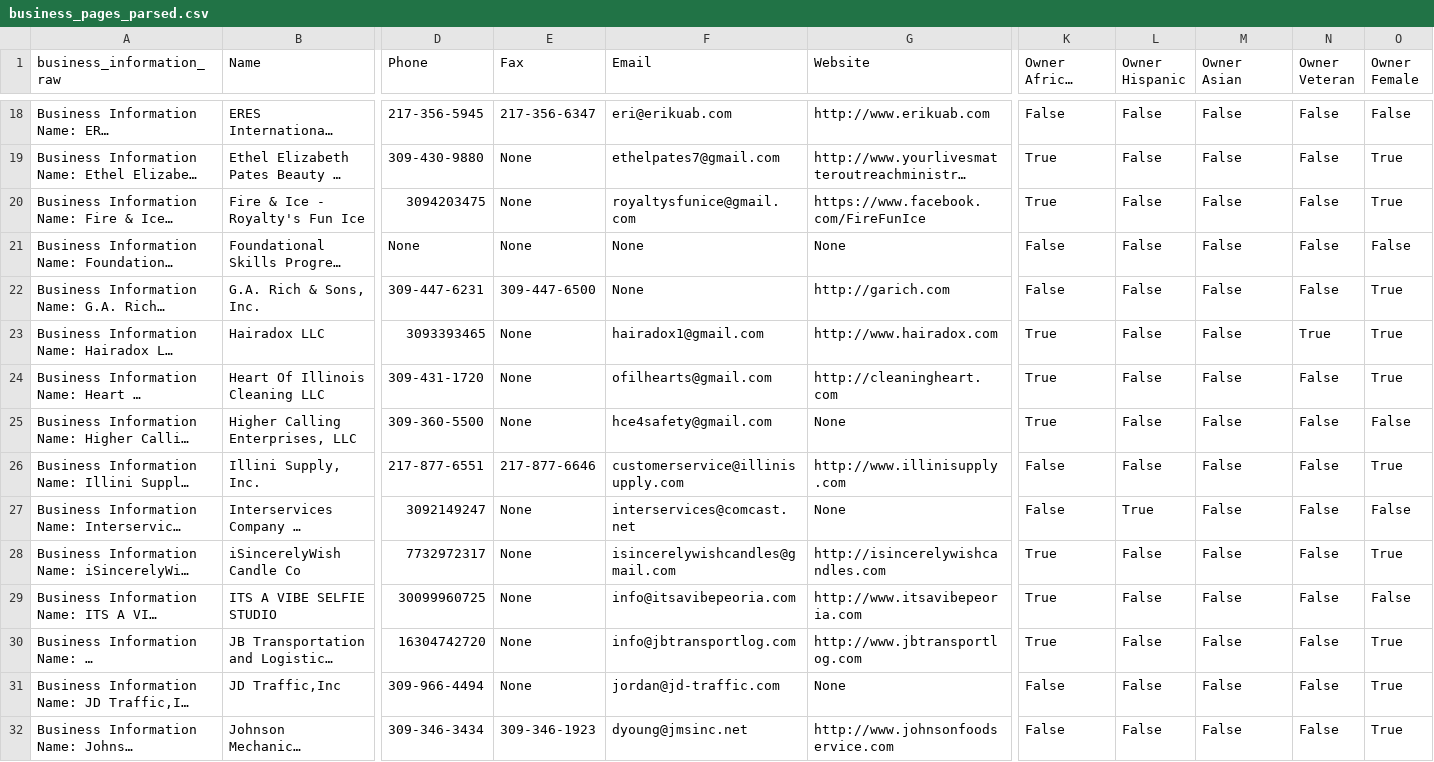
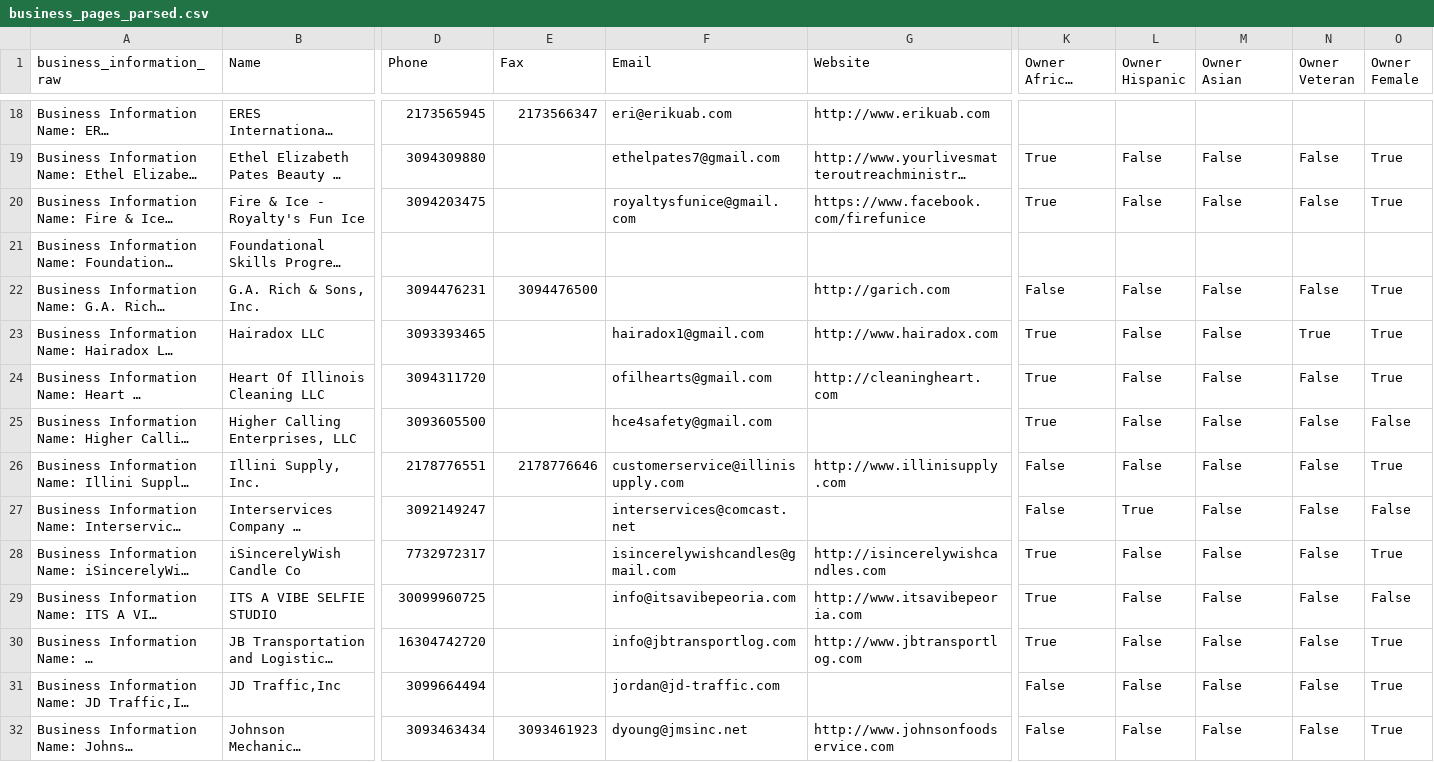
Before and after one commit to lostsidewalk/peoria-il-equity-data, a CSV file: data/scrape_run_20231009/business_pages_parsed.csv, drawn as a sheet; only a part is shown, gaps mark what is left out; long unchanged cells end in …; the diff covers the shown part only; the diff names each change by its address in the sheet, - before the commit and + after, or states it on an @@ line.

Commit message:
Reorganized functions in get_dei_data.py (reverse invocation order); strip non-numeric characters from phone/fax; apply LC transformation to email/web addresses; basic data clean-up; further parsing of certification information; added some comments

```diff
--- a/data/scrape_run_20231009/business_pages_parsed.csv
+++ b/data/scrape_run_20231009/business_pages_parsed.csv
-D18 (Phone): 217-356-5945
+D18 (Phone): 2173565945
-E18 (Fax): 217-356-6347
+E18 (Fax): 2173566347
-K18 (Owner African American): False
+K18 (Owner African American): (empty)
-L18 (Owner Hispanic): False
+L18 (Owner Hispanic): (empty)
-M18 (Owner Asian): False
+M18 (Owner Asian): (empty)
-N18 (Owner Veteran): False
+N18 (Owner Veteran): (empty)
-O18 (Owner Female): False
+O18 (Owner Female): (empty)
-D19 (Phone): 309-430-9880
+D19 (Phone): 3094309880
-E19:E21 (Fax): None
+E19:E21 (Fax): (empty)
-G20 (Website): https://www.facebook.com/FireFunIce
+G20 (Website): https://www.facebook.com/firefunice
-D21 (Phone): None
+D21 (Phone): (empty)
-F21:F22 (Email): None
+F21:F22 (Email): (empty)
-G21 (Website): None
+G21 (Website): (empty)
-K21 (Owner African American): False
+K21 (Owner African American): (empty)
-L21 (Owner Hispanic): False
+L21 (Owner Hispanic): (empty)
-M21 (Owner Asian): False
+M21 (Owner Asian): (empty)
-N21 (Owner Veteran): False
+N21 (Owner Veteran): (empty)
-O21 (Owner Female): False
+O21 (Owner Female): (empty)
-D22 (Phone): 309-447-6231
+D22 (Phone): 3094476231
-E22 (Fax): 309-447-6500
+E22 (Fax): 3094476500
-E23:E25 (Fax): None
+E23:E25 (Fax): (empty)
-D24 (Phone): 309-431-1720
+D24 (Phone): 3094311720
-D25 (Phone): 309-360-5500
+D25 (Phone): 3093605500
-G25 (Website): None
+G25 (Website): (empty)
-D26 (Phone): 217-877-6551
+D26 (Phone): 2178776551
-E26 (Fax): 217-877-6646
+E26 (Fax): 2178776646
-E27:E31 (Fax): None
+E27:E31 (Fax): (empty)
-G27 (Website): None
+G27 (Website): (empty)
-D31 (Phone): 309-966-4494
+D31 (Phone): 3099664494
-G31 (Website): None
+G31 (Website): (empty)
-D32 (Phone): 309-346-3434
+D32 (Phone): 3093463434
-E32 (Fax): 309-346-1923
+E32 (Fax): 3093461923
```
Also changed, not shown: 131 edited cells elsewhere in this file, 3 other files.
